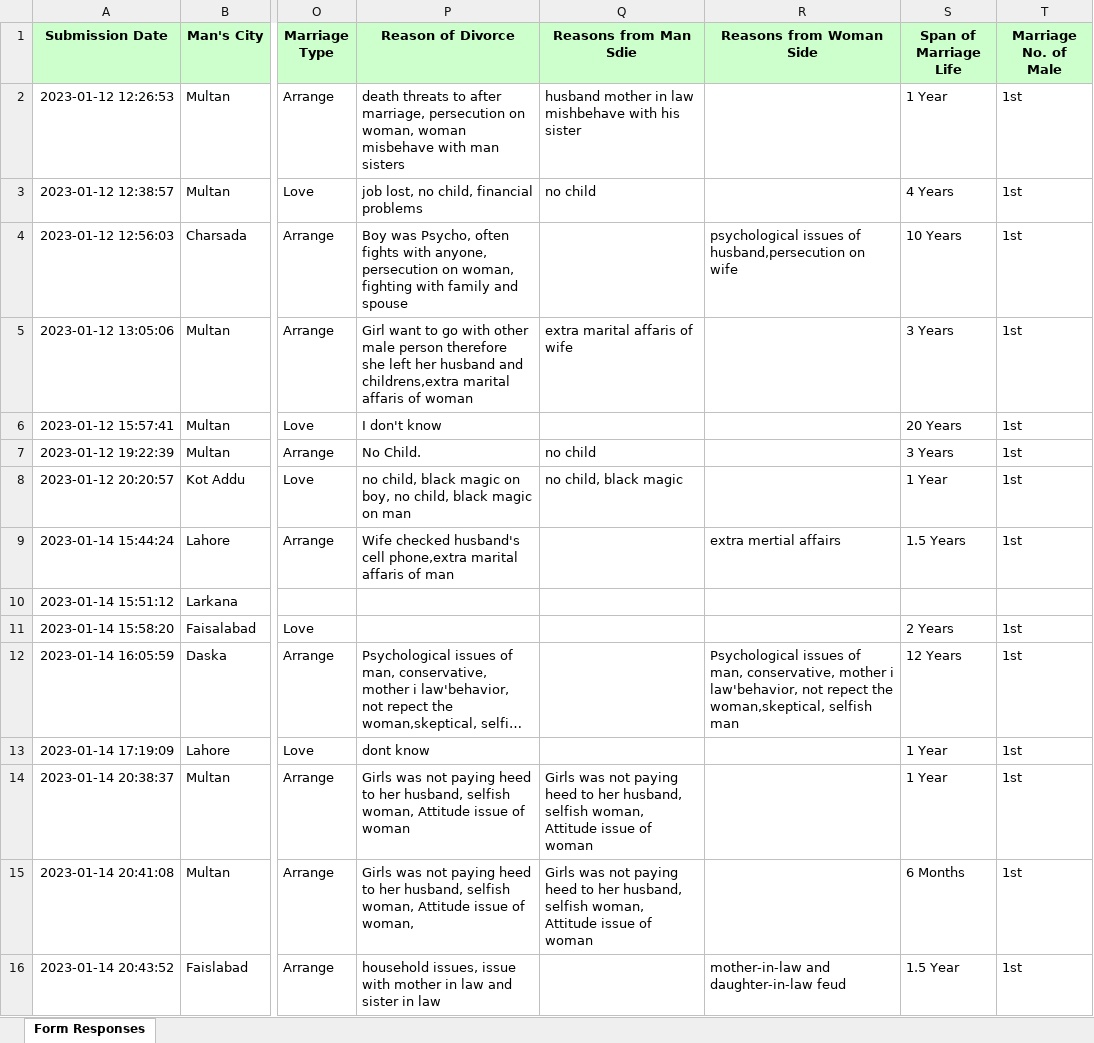
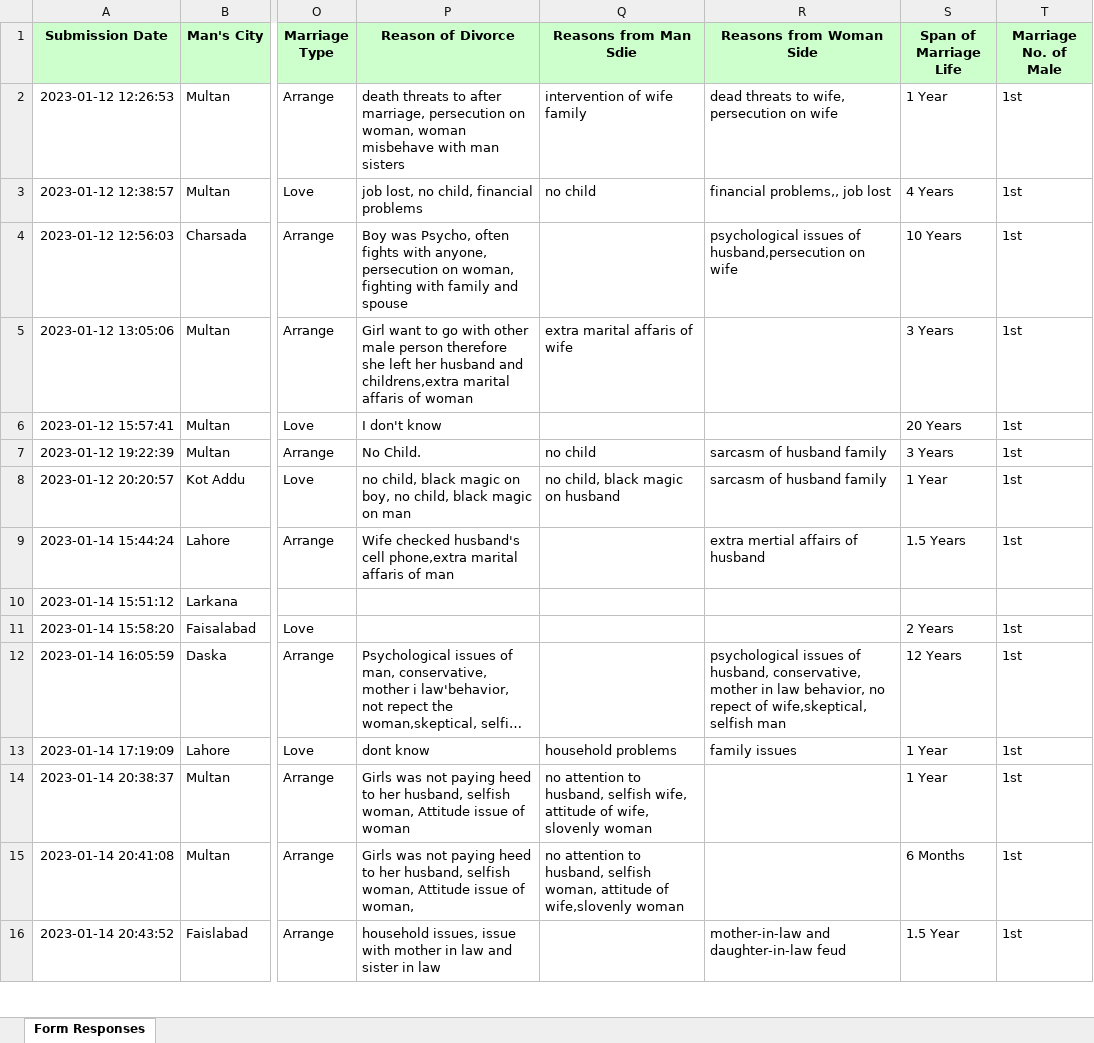
Before and after one commit to ImranNazir4/Data_Analysis_Projects, an Excel workbook: NLP Projects/Divorce_Rate_Analysis/Divocre Rata Analysis.xlsx, sheet Form Responses, drawn as a sheet; only a part is shown, gaps mark what is left out; long unchanged cells end in …; values as stored, in another font and other column widths than the file's, no borders; the diff covers the shown part only; the diff names each change by its address in the sheet, - before the commit and + after, or states it on an @@ line.

Commit message:
did_some_data_annotations

```diff
--- a/NLP Projects/Divorce_Rate_Analysis/Divocre Rata Analysis.xlsx (sheet Form Responses)
+++ b/NLP Projects/Divorce_Rate_Analysis/Divocre Rata Analysis.xlsx (sheet Form Responses)
-Q2 (Reasons from Man Sdie): husband mother in law mishbehave with his sister
+Q2 (Reasons from Man Sdie): intervention of wife family
-R2 (Reasons from Woman Side): (empty)
+R2 (Reasons from Woman Side): dead threats to wife, persecution on wife
-R3 (Reasons from Woman Side): (empty)
+R3 (Reasons from Woman Side): financial problems,, job lost
-R7:R8 (Reasons from Woman Side): (empty)
+R7:R8 (Reasons from Woman Side): sarcasm of husband family
-Q8 (Reasons from Man Sdie): no child, black magic
+Q8 (Reasons from Man Sdie): no child, black magic on husband
-R9 (Reasons from Woman Side): extra mertial affairs
+R9 (Reasons from Woman Side): extra mertial affairs of husband
-R12 (Reasons from Woman Side): Psychological issues of man, conservative, mother i law'behavior, not repect the woman,skeptical, selfish man
+R12 (Reasons from Woman Side): psychological issues of husband, conservative, mother in law behavior, no repect of wife,skeptical, selfish man
-Q13 (Reasons from Man Sdie): (empty)
+Q13 (Reasons from Man Sdie): household problems
-R13 (Reasons from Woman Side): (empty)
+R13 (Reasons from Woman Side): family issues
-Q14 (Reasons from Man Sdie): Girls was not paying heed to her husband, selfish woman, Attitude issue of woman
+Q14 (Reasons from Man Sdie): no attention to husband, selfish wife, attitude of wife, slovenly woman
-Q15 (Reasons from Man Sdie): Girls was not paying heed to her husband, selfish woman, Attitude issue of woman
+Q15 (Reasons from Man Sdie): no attention to husband, selfish woman, attitude of wife,slovenly woman
```
Also changed, not shown: 13 edited cells elsewhere in this sheet, 2 other files.
